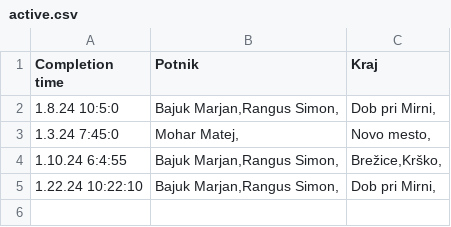
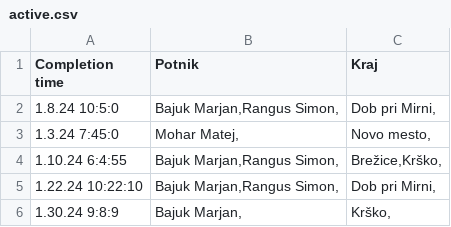
Before and after one commit to SRP-B/dat-nm, a CSV file: active.csv, drawn as a sheet; the diff names each change by its address in the sheet, - before the commit and + after, or states it on an @@ line.

Commit message:
Appv6

```diff
--- a/active.csv
+++ b/active.csv
+row 6: 1.30.24 9:8:9 | Bajuk Marjan, | Krško,
```
